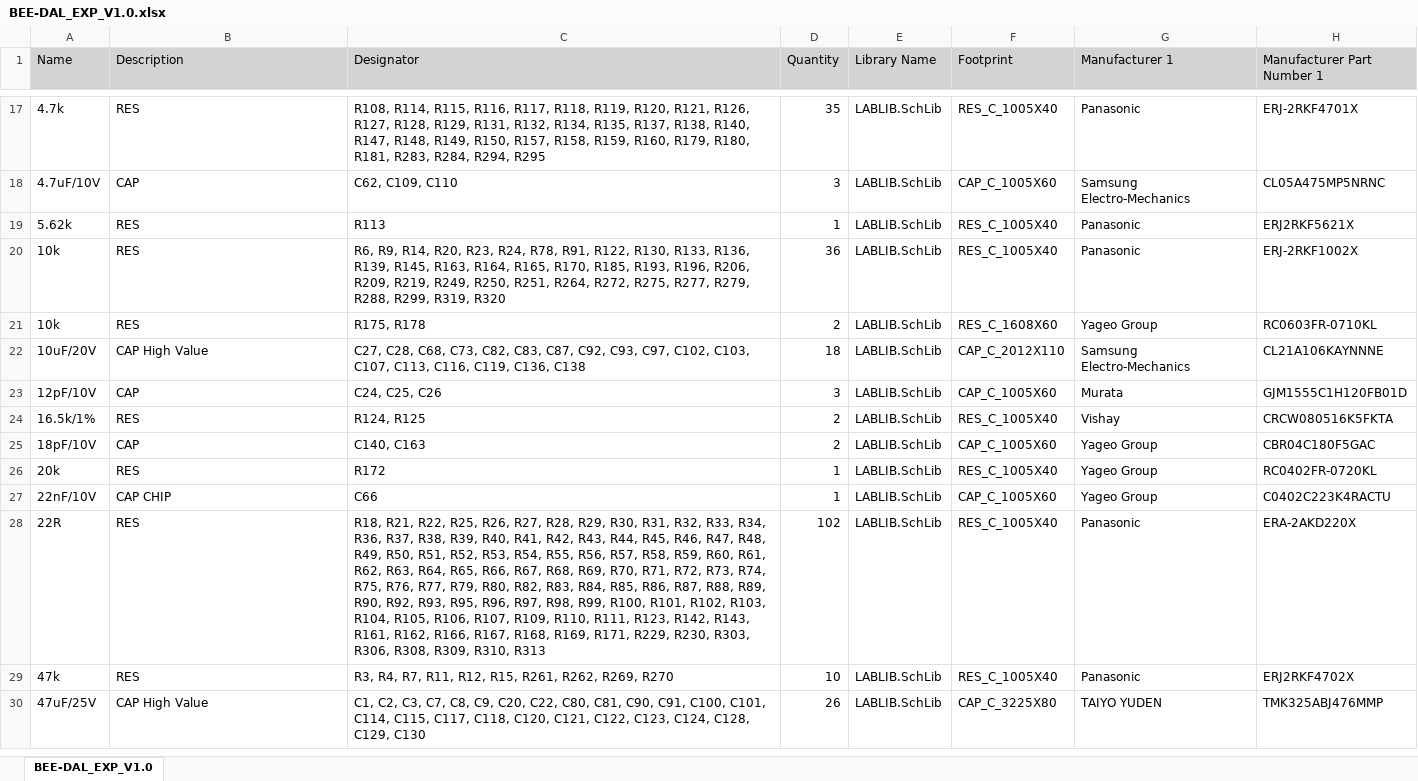
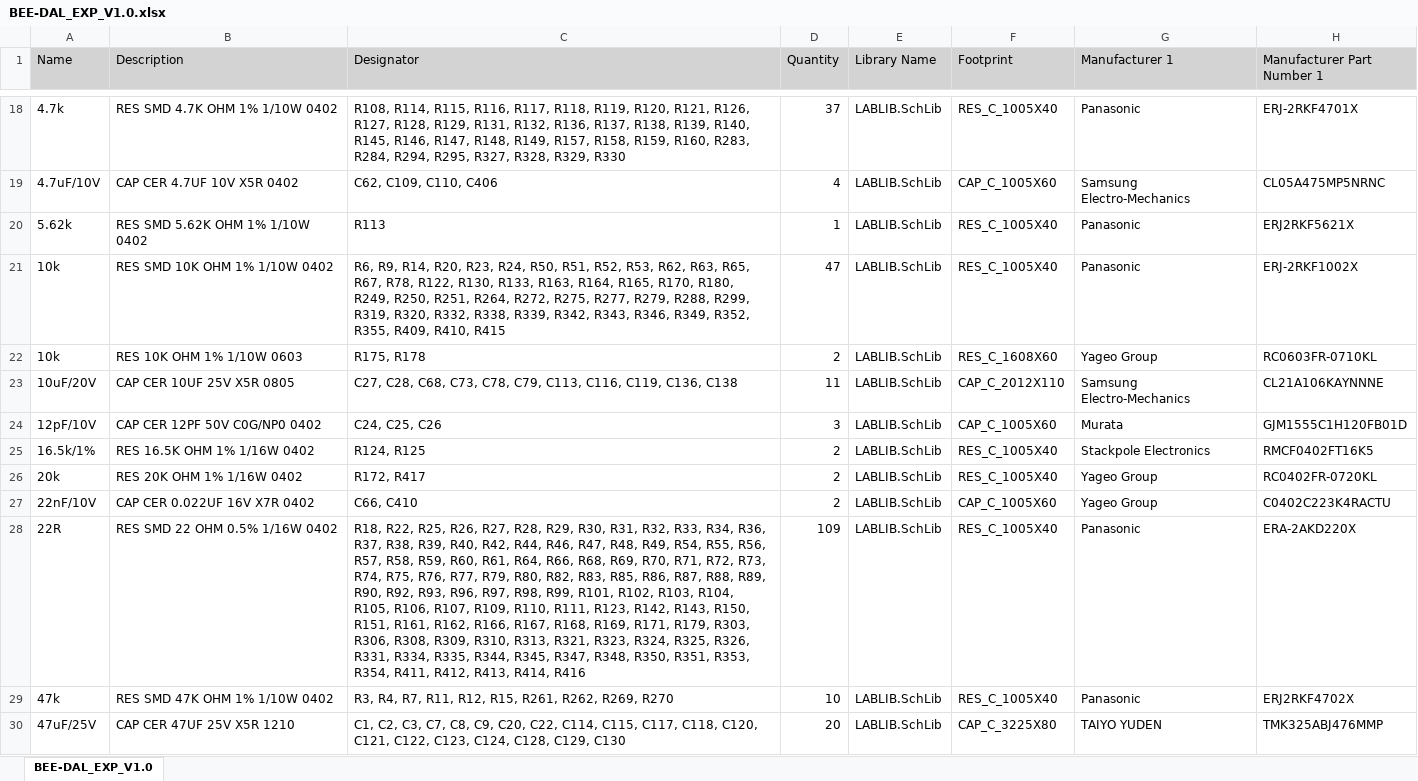
Before and after one commit to baobuibk/SpaceLiin_BEE-DAL_EXP_V1.0_HW, an Excel workbook: 03_BOM/BEE-DAL_EXP_V1.0.xlsx, sheet BEE-DAL_EXP_V1.0, drawn as a sheet; only a part is shown, gaps mark what is left out; values as stored, in another font and other column widths than the file's, no borders; removed rows and columns are numbered as before the commit, all else as after; the diff covers the shown part only; the diff names each change by its address in the sheet, - before the commit and + after, or states it on an @@ line.

```diff
--- a/03_BOM/BEE-DAL_EXP_V1.0.xlsx (sheet BEE-DAL_EXP_V1.0)
+++ b/03_BOM/BEE-DAL_EXP_V1.0.xlsx (sheet BEE-DAL_EXP_V1.0)
-B18 (Description): RES
+B18 (Description): RES SMD 4.7K OHM 1% 1/10W 0402
-C18 (Designator): …R131, R132, R134, R135, R137, R138, R140, R147, R148, R149, R150, R157, R158, R159, R160, R179, R180, R181, R283, R284, R294, R295
+C18 (Designator): …R131, R132, R136, R137, R138, R139, R140, R145, R146, R147, R148, R149, R157, R158, R159, R160, R283, R284, R294, R295, R327, R328, R329, R330
-D18 (Quantity): 35
+D18 (Quantity): 37
-B19 (Description): CAP
+B19 (Description): CAP CER 4.7UF 10V X5R 0402
-C19 (Designator): C62, C109, C110
+C19 (Designator): C62, C109, C110, C406
-D19 (Quantity): 3
+D19 (Quantity): 4
-B20 (Description): RES
+B20 (Description): RES SMD 5.62K OHM 1% 1/10W 0402
-B21 (Description): RES
+B21 (Description): RES SMD 10K OHM 1% 1/10W 0402
-C21 (Designator): …R23, R24, R78, R91, R122, R130, R133, R136, R139, R145, R163, R164, R165, R170, R185, R193, R196, R206, R209, R219, R249, R250, R251, R264, R272, R275, R277, R279, R288, R299, R319, R320
+C21 (Designator): …R23, R24, R50, R51, R52, R53, R62, R63, R65, R67, R78, R122, R130, R133, R163, R164, R165, R170, R180, R249, R250, R251, R264, R272, R275, R277, R279, R288, R299, R319, R320, R332, R338, R339, R342, R343, R346, R349, R352, R355, R409, R410, R415
-D21 (Quantity): 36
+D21 (Quantity): 47
-B22 (Description): RES
+B22 (Description): RES 10K OHM 1% 1/10W 0603
-B23 (Description): CAP High Value
+B23 (Description): CAP CER 10UF 25V X5R 0805
-C23 (Designator): …C68, C73, C82, C83, C87, C92, C93, C97, C102, C103, C107, C113, C116,…
+C23 (Designator): …C68, C73, C78, C79, C113, C116,…
-D23 (Quantity): 18
+D23 (Quantity): 11
-B24 (Description): CAP
+B24 (Description): CAP CER 12PF 50V C0G/NP0 0402
-B25 (Description): RES
+B25 (Description): RES 16.5K OHM 1% 1/16W 0402
-G25 (Manufacturer 1): Vishay
+G25 (Manufacturer 1): Stackpole Electronics
-H25 (Manufacturer Part Number 1): CRCW080516K5FKTA
+H25 (Manufacturer Part Number 1): RMCF0402FT16K5
-row 25: 18pF/10V | CAP | C140, C163 | 2 | LABLIB.SchLib | CAP_C_1005X60 | Yageo Group | CBR04C180F5GAC
-B26 (Description): RES
+B26 (Description): RES 20K OHM 1% 1/16W 0402
-C26 (Designator): R172
+C26 (Designator): R172, R417
-D26:D27 (Quantity): 1
+D26:D27 (Quantity): 2
-B27 (Description): CAP CHIP
+B27 (Description): CAP CER 0.022UF 16V X7R 0402
-C27 (Designator): C66
+C27 (Designator): C66, C410
-B28 (Description): RES
+B28 (Description): RES SMD 22 OHM 0.5% 1/16W 0402
-C28 (Designator): R18, R21, R22, R25, R26, R27, R28, R29, R30, R31, R32, R33, R34, R36, R37, R38, R39, R40, R41, R42, R43, R44, R45, R46, R47, R48, R49, R50, R51, R52, R53, R54, R55, R56, R57, R58, R59, R60, R61, R62, R63, R64, R65, R66, R67, R68, R69, R70, R71, R72, R73, R74, R75, R76, R77, R79, R80, R82, R83, R84, R85, R86, R87, R88, R89, R90, R92, R93, R95, R96, R97, R98, R99, R100, R101, R102, R103, R104, R105, R106, R107, R109, R110, R111, R123, R142, R143, R161, R162, R166, R167, R168, R169, R171, R229, R230, R303, R306, R308, R309, R310, R313
+C28 (Designator): R18, R22, R25, R26, R27, R28, R29, R30, R31, R32, R33, R34, R36, R37, R38, R39, R40, R42, R44, R46, R47, R48, R49, R54, R55, R56, R57, R58, R59, R60, R61, R64, R66, R68, R69, R70, R71, R72, R73, R74, R75, R76, R77, R79, R80, R82, R83, R85, R86, R87, R88, R89, R90, R92, R93, R96, R97, R98, R99, R101, R102, R103, R104, R105, R106, R107, R109, R110, R111, R123, R142, R143, R150, R151, R161, R162, R166, R167, R168, R169, R171, R179, R303, R306, R308, R309, R310, R313, R321, R323, R324, R325, R326, R331, R334, R335, R344, R345, R347, R348, R350, R351, R353, R354, R411, R412, R413, R414, R416
-D28 (Quantity): 102
+D28 (Quantity): 109
-B29 (Description): RES
+B29 (Description): RES SMD 47K OHM 1% 1/10W 0402
-B30 (Description): CAP High Value
+B30 (Description): CAP CER 47UF 25V X5R 1210
-C30 (Designator): …C20, C22, C80, C81, C90, C91, C100, C101, C114, C115,…
+C30 (Designator): …C20, C22, C114, C115,…
-D30 (Quantity): 26
+D30 (Quantity): 20
```
Also changed, not shown: 14 added rows, 9 removed rows and 81 edited cells elsewhere in this sheet, 3 other files.
